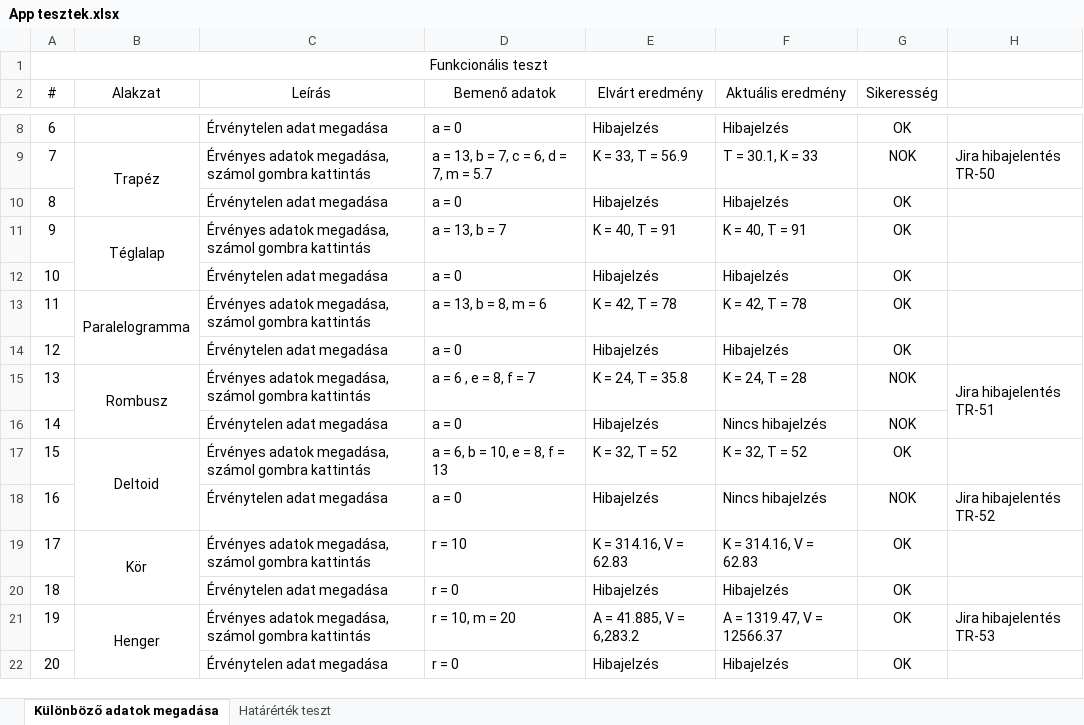
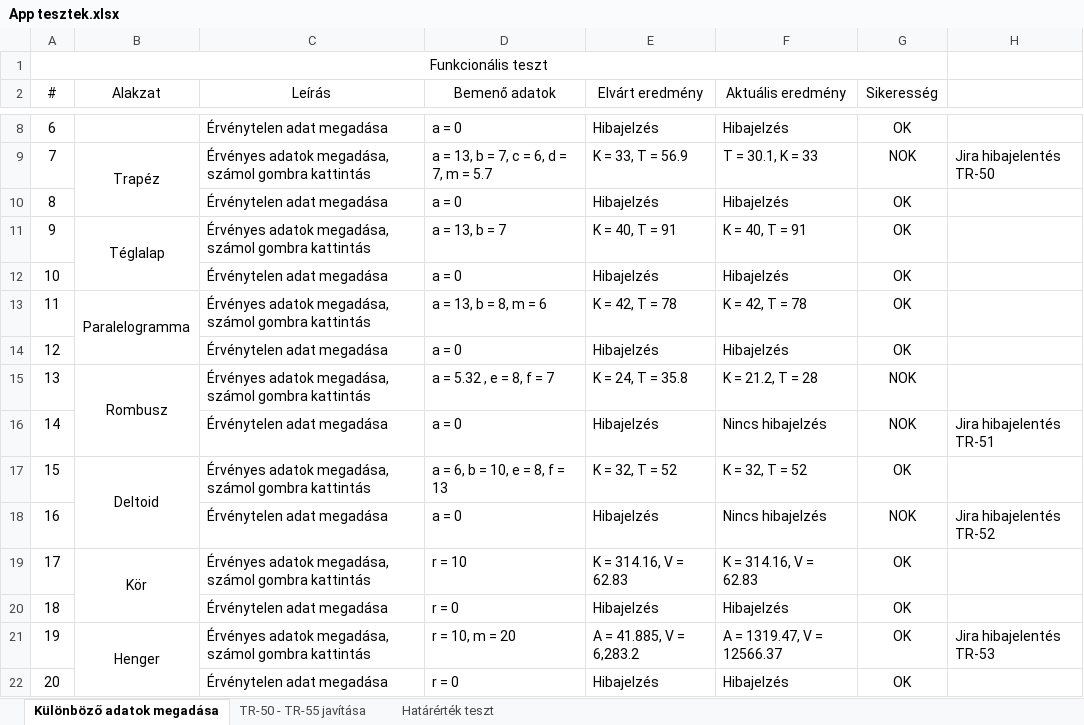
Before and after one commit to baranyidaniel/terfelszinszamito, an Excel workbook: docs/teszt/App tesztek.xlsx, sheet Különböző adatok megadása, drawn as a sheet; only a part is shown, gaps mark what is left out; values as stored, in another font and other column widths than the file's, no borders; the diff names each change by its address in the sheet, - before the commit and + after, or states it on an @@ line.

```diff
--- a/docs/teszt/App tesztek.xlsx (sheet Különböző adatok megadása)
+++ b/docs/teszt/App tesztek.xlsx (sheet Különböző adatok megadása)
+sheet tab: TR-50 - TR-55 javítása
-D15 (Bemenő adatok): a = 6 , e = 8, f = 7
+D15 (Bemenő adatok): a = 5.32 , e = 8, f = 7
-F15 (Aktuális eredmény): K = 24, T = 28
+F15 (Aktuális eredmény): K = 21.2, T = 28
-H15: Jira hibajelentés TR-51
+H15: (empty)
-H15:H16 merged
-H16: (empty)
+H16: Jira hibajelentés TR-51
```
Also changed, not shown: 6 other files.
